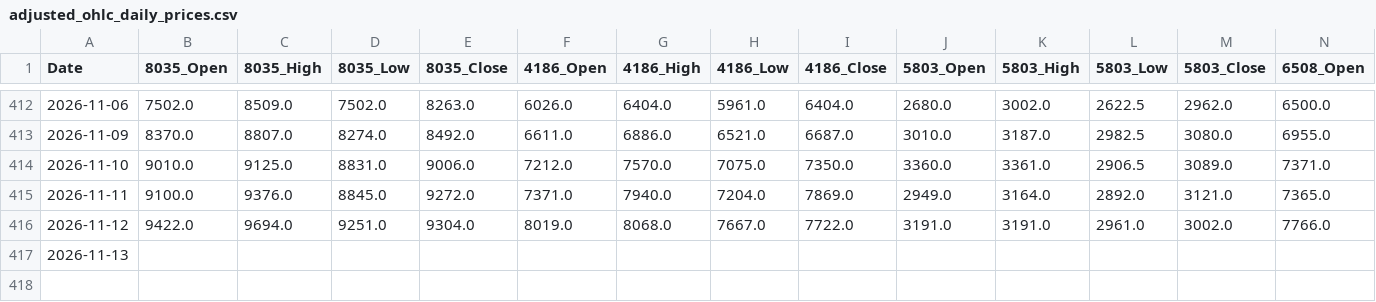
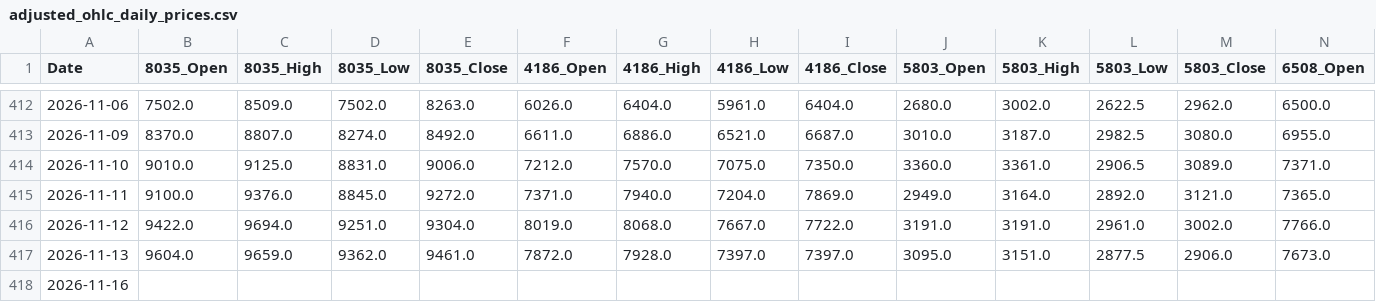
Before and after one commit to reptomintravis-debug/stock-data-pipeline, a CSV file: adjusted_ohlc_daily_prices.csv, drawn as a sheet; only a part is shown, gaps mark what is left out; addresses are those after the commit; rows hold the shown columns only; the diff names each change by its address in the sheet, - before the commit and + after, or states it on an @@ line.

```diff
--- a/adjusted_ohlc_daily_prices.csv
+++ b/adjusted_ohlc_daily_prices.csv
+row 417: 2026-11-13 | 9604.0 | 9659.0 | 9362.0 | 9461.0 | 7872.0 | 7928.0 | 7397.0 | 7397.0 | 3095.0 | 3151.0 | 2877.5 | 2906.0 | 7673.0
-A418 (Date): 2026-11-13
+A418 (Date): 2026-11-16
```
